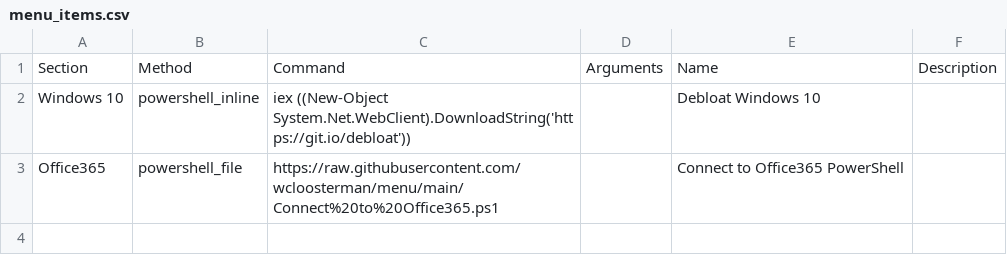
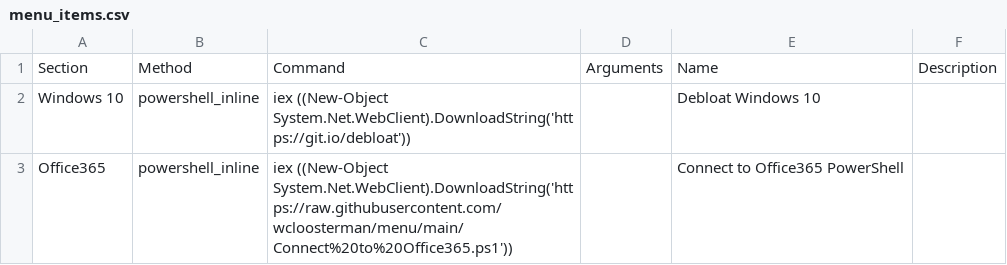
Before and after one commit to wcloosterman/menu, a CSV file: menu_items.csv, drawn as a sheet.

Commit message:
Update menu_items.csv

```diff
--- a/menu_items.csv
+++ b/menu_items.csv
@@ -3,2 +3,2 @@ Windows 10,powershell_inline,"iex ((New-Object System.Net.WebClient).DownloadStr
 ",,Debloat Windows 10,
-Office365,powershell_file,"https://raw.githubusercontent.com/wcloosterman/menu/main/Connect%20to%20Office365.ps1",,Connect to Office365 PowerShell,
+Office365,powershell_inline,"iex ((New-Object System.Net.WebClient).DownloadString('https://raw.githubusercontent.com/wcloosterman/menu/main/Connect%20to%20Office365.ps1'))",,Connect to Office365 PowerShell,
```
